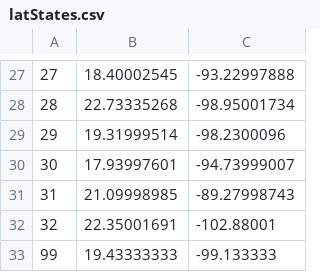
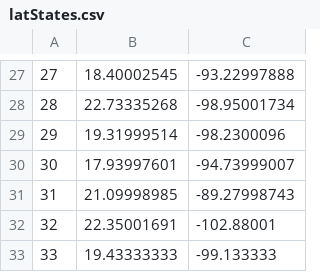
Before and after one commit to issstedev/framedev, a CSV file: database/seeds/csv/latStates.csv, drawn as a sheet; only a part is shown, gaps mark what is left out.

Commit message:
fix loadlat states

```diff
--- a/database/seeds/csv/latStates.csv
+++ b/database/seeds/csv/latStates.csv
@@ -32,2 +32,2 @@
 32,22.35001691,-102.88001
-99,19.43333333,-99.133333
+33,19.43333333,-99.133333
```
